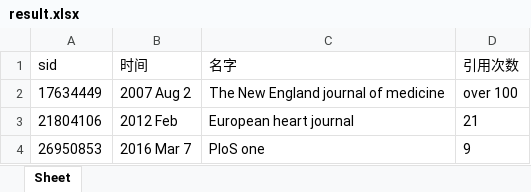
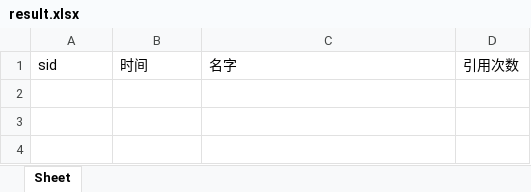
Before and after one commit to teamowei/ncbi_article, an Excel workbook: result.xlsx, sheet Sheet, drawn as a sheet; values as stored, in another font and other column widths than the file's, no borders; the diff names each change by its address in the sheet, - before the commit and + after, or states it on an @@ line.

```diff
--- a/result.xlsx (sheet Sheet)
+++ b/result.xlsx (sheet Sheet)
-row 2: 17634449 | 2007 Aug 2 | The New England journal of medicine | over 100
-row 3: 21804106 | 2012 Feb | European heart journal | 21
-row 4: 26950853 | 2016 Mar 7 | PloS one | 9
```
Also changed, not shown: pmid.xlsx, 1 other file.
